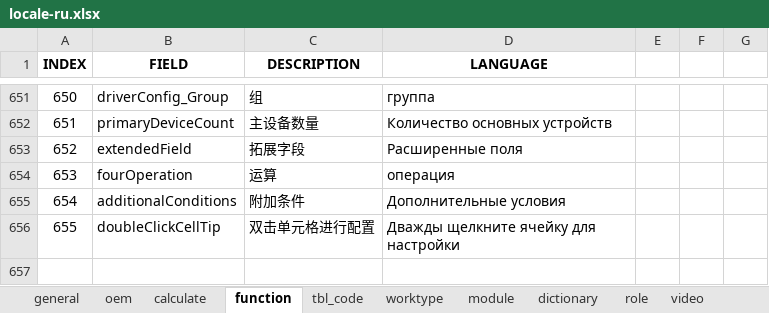
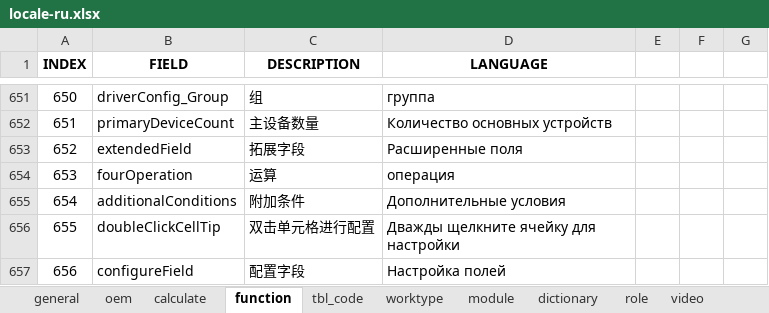
Before and after one commit to cosog/ap, an Excel workbook: WebRoot/oem/cnpc/locale/locale-ru.xlsx, sheet function, drawn as a sheet; only a part is shown, gaps mark what is left out; values as stored, in another font and other column widths than the file's, no borders; the diff names each change by its address in the sheet, - before the commit and + after, or states it on an @@ line.

```diff
--- a/WebRoot/oem/cnpc/locale/locale-ru.xlsx (sheet function)
+++ b/WebRoot/oem/cnpc/locale/locale-ru.xlsx (sheet function)
+row 657: 656 | configureField | 配置字段 | Настройка полей
```
Also changed, not shown: WebRoot/oem/cnpc/locale/locale-en.xlsx, WebRoot/oem/cnpc/locale/locale-zh_CN.xlsx, 14 other files.
